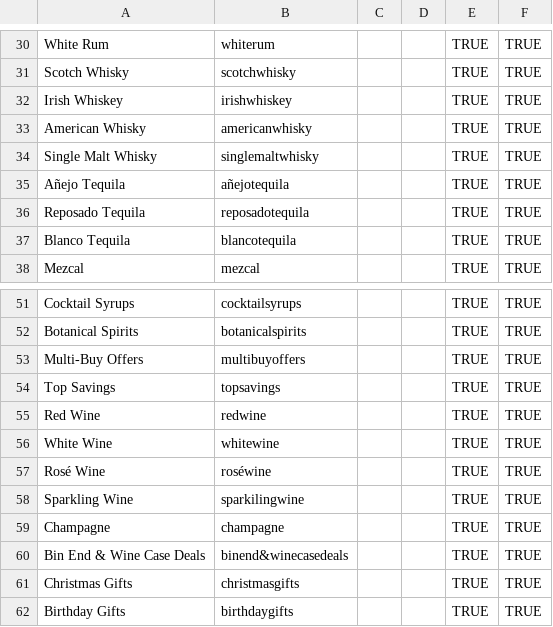
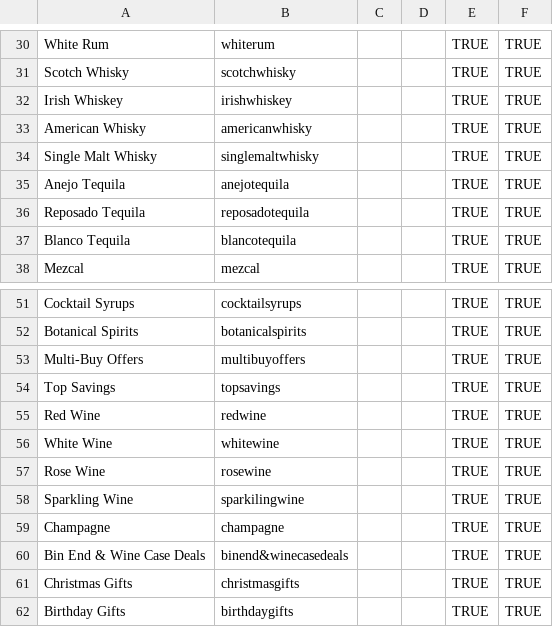
Before and after one commit to garyjacksonwork/TDS, a CSV file: tds-import-categories-01-09-2020.csv, drawn as a sheet; only a part is shown, gaps mark what is left out; the diff names each change by its address in the sheet, - before the commit and + after, or states it on an @@ line.

Commit message:
Add files via upload

```diff
--- a/tds-import-categories-01-09-2020.csv
+++ b/tds-import-categories-01-09-2020.csv
-A35: Añejo Tequila
+A35: Anejo Tequila
-B35: añejotequila
+B35: anejotequila
-A57: Rosé Wine
+A57: Rose Wine
-B57: roséwine
+B57: rosewine
```
